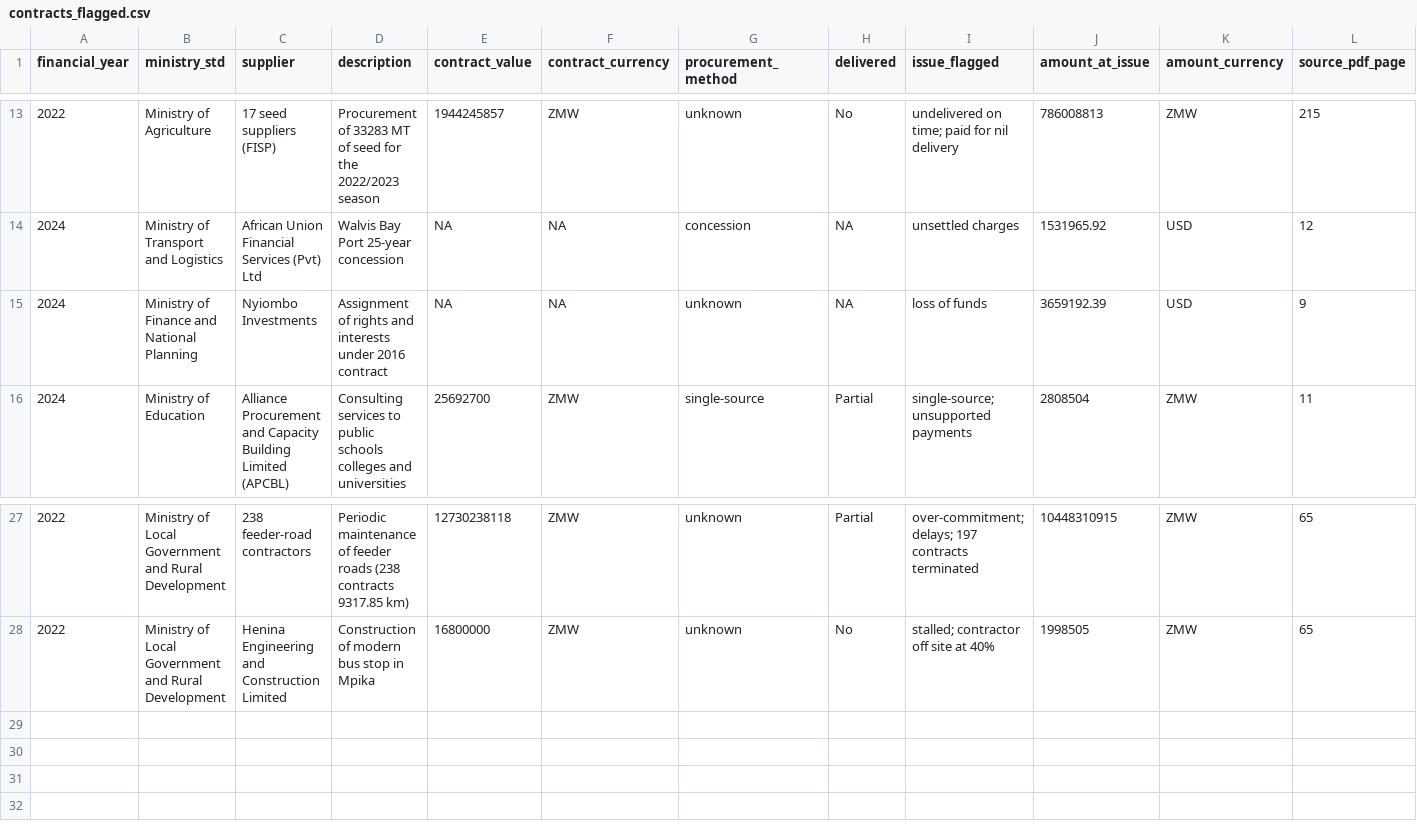
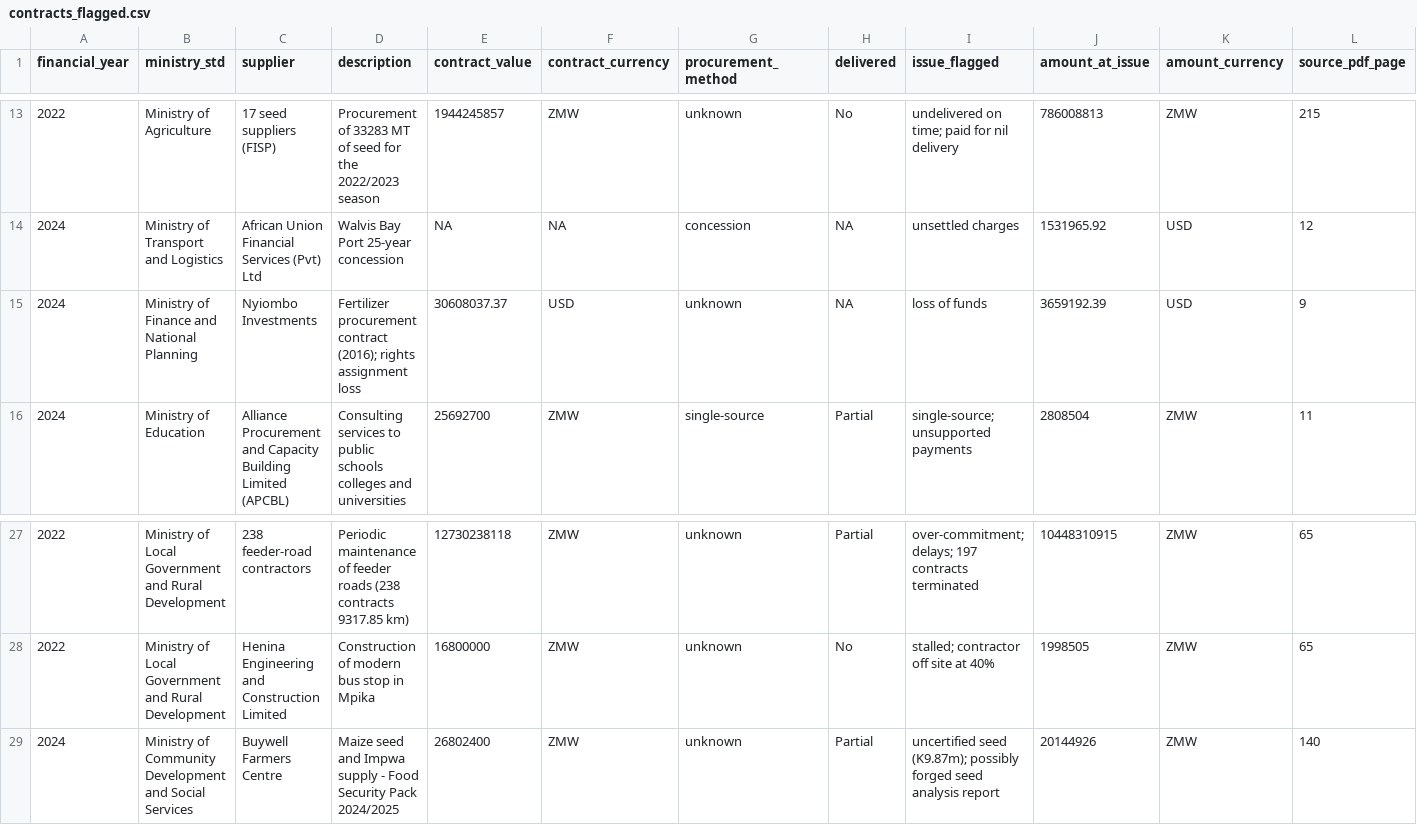
Before and after one commit to Chanza-bj/AG_Report_Analysis, a CSV file: data_clean/contracts_flagged.csv, drawn as a sheet; only a part is shown, gaps mark what is left out; rows hold the shown columns only; the diff names each change by its address in the sheet, - before the commit and + after, or states it on an @@ line.

Commit message:
Contract batch 3 (Agriculture/FSP): Buywell maize seed; enrich Nyiombo fertilizer value; +materiality (Finance K16.8bn); 28 contracts

```diff
--- a/data_clean/contracts_flagged.csv
+++ b/data_clean/contracts_flagged.csv
-D15 (description): Assignment of rights and interests under 2016 contract
+D15 (description): Fertilizer procurement contract (2016); rights assignment loss
-E15 (contract_value): NA
+E15 (contract_value): 30608037.37
-F15 (contract_currency): NA
+F15 (contract_currency): USD
+row 29: 2024 | Ministry of Community Development and Social Services | Buywell Farmers Centre | Maize seed and Impwa supply - Food Security Pack 2024/2025 | 26802400 | ZMW | unknown | Partial | uncertified seed (K9.87m); possibly forged seed analysis report | 20144926 | ZMW | 140
```
Also changed, not shown: data_clean/ministry_funding_gaps.csv, 2 other files.
